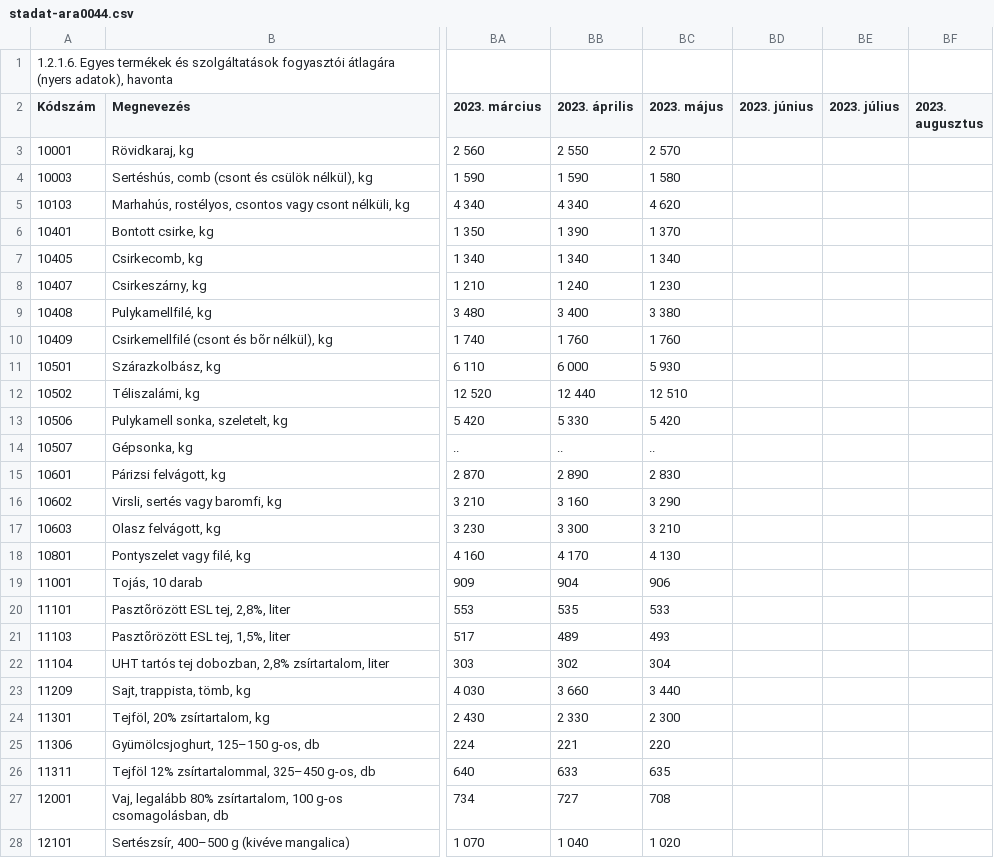
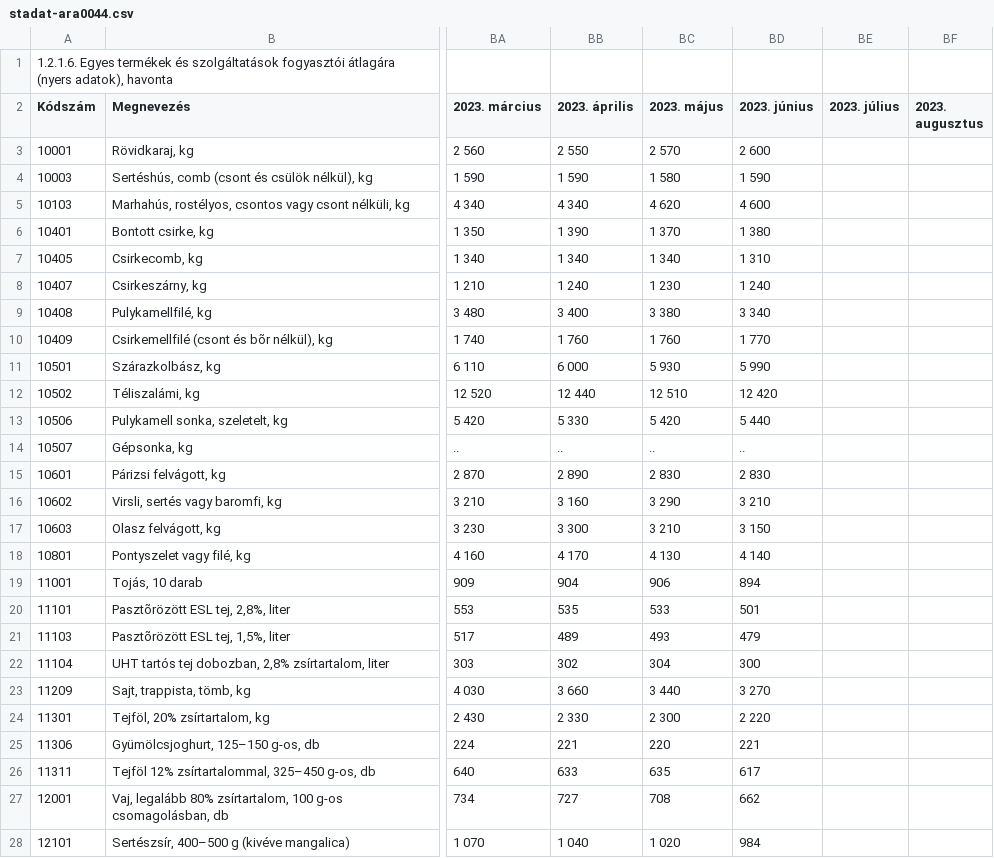
Before and after one commit to kviktor/inflacio-ksh, a CSV file: sources/stadat-ara0044.csv, drawn as a sheet; only a part is shown, gaps mark what is left out; the diff covers the shown part only; the diff names each change by its address in the sheet, - before the commit and + after, or states it on an @@ line.

Commit message:
generated via GH actions

```diff
--- a/sources/stadat-ara0044.csv
+++ b/sources/stadat-ara0044.csv
-BD3 (2023. június): (empty)
+BD3 (2023. június): 2 600
-BD4 (2023. június): (empty)
+BD4 (2023. június): 1 590
-BD5 (2023. június): (empty)
+BD5 (2023. június): 4 600
-BD6 (2023. június): (empty)
+BD6 (2023. június): 1 380
-BD7 (2023. június): (empty)
+BD7 (2023. június): 1 310
-BD8 (2023. június): (empty)
+BD8 (2023. június): 1 240
-BD9 (2023. június): (empty)
+BD9 (2023. június): 3 340
-BD10 (2023. június): (empty)
+BD10 (2023. június): 1 770
-BD11 (2023. június): (empty)
+BD11 (2023. június): 5 990
-BD12 (2023. június): (empty)
+BD12 (2023. június): 12 420
-BD13 (2023. június): (empty)
+BD13 (2023. június): 5 440
-BD14 (2023. június): (empty)
+BD14 (2023. június): ..
-BD15 (2023. június): (empty)
+BD15 (2023. június): 2 830
-BD16 (2023. június): (empty)
+BD16 (2023. június): 3 210
-BD17 (2023. június): (empty)
+BD17 (2023. június): 3 150
-BD18 (2023. június): (empty)
+BD18 (2023. június): 4 140
-BD19 (2023. június): (empty)
+BD19 (2023. június): 894
-BD20 (2023. június): (empty)
+BD20 (2023. június): 501
-BD21 (2023. június): (empty)
+BD21 (2023. június): 479
-BD22 (2023. június): (empty)
+BD22 (2023. június): 300
-BD23 (2023. június): (empty)
+BD23 (2023. június): 3 270
-BD24 (2023. június): (empty)
+BD24 (2023. június): 2 220
-BD25 (2023. június): (empty)
+BD25 (2023. június): 221
-BD26 (2023. június): (empty)
+BD26 (2023. június): 617
-BD27 (2023. június): (empty)
+BD27 (2023. június): 662
-BD28 (2023. június): (empty)
+BD28 (2023. június): 984
```
Also changed, not shown: 152 edited cells elsewhere in this file.
